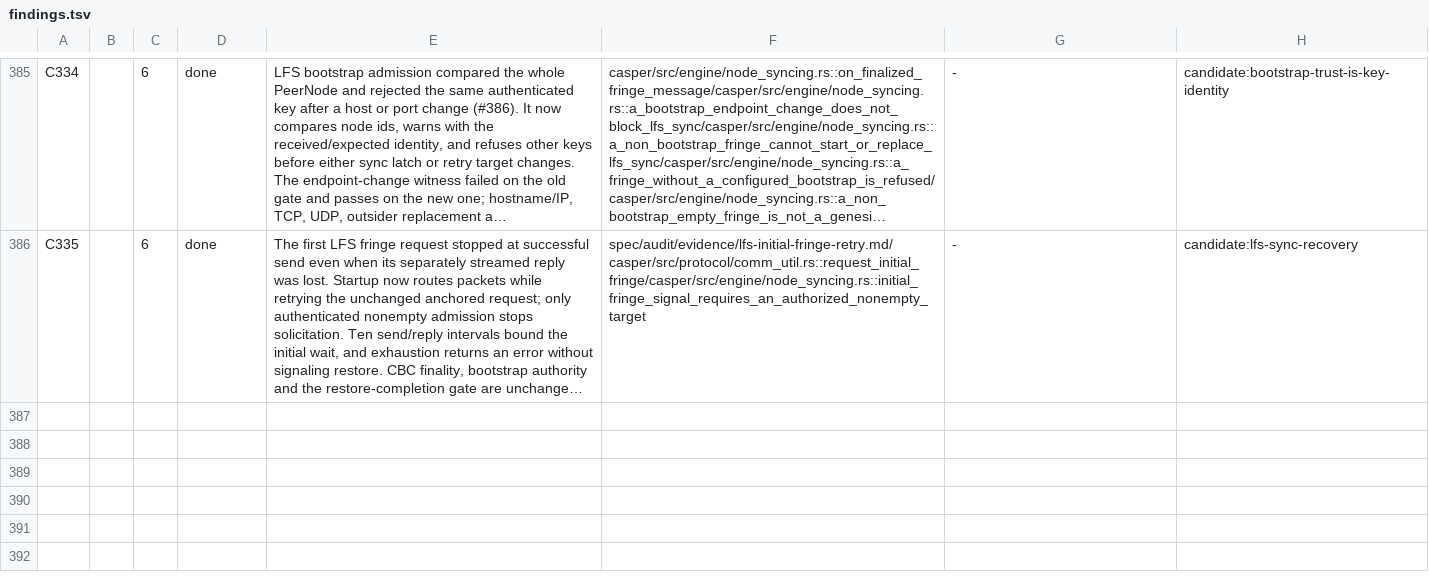
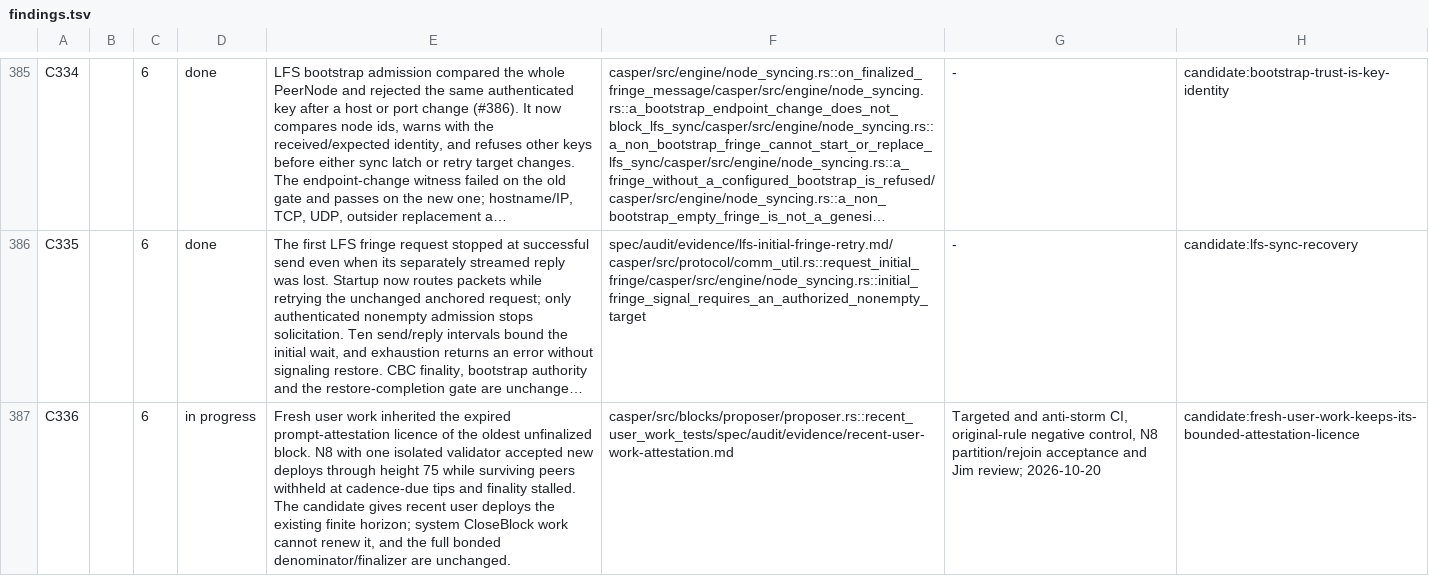
Before and after one commit to aixaria0/rchain-rust, a TSV file: spec/findings.tsv, drawn as a sheet; only a part is shown, gaps mark what is left out; long unchanged cells end in …; the diff names each change by its address in the sheet, - before the commit and + after, or states it on an @@ line.

Commit message:
fix(casper): retain bounded attestation licence for recent user work

```diff
--- a/spec/findings.tsv
+++ b/spec/findings.tsv
+row 387: C336 |  | 6 | in progress | Fresh user work inherited the expired prompt-attestation licence of the oldest unfinalized block. N8 with one isolated validator accepted new deploys through height 75 while surviving peers withheld at cadence-due tips and finality stalled. The candidate gives recent user deploys the existing finite horizon; system CloseBlock work cannot renew it, and the full bonded denominator/finalizer are unchanged. | casper/src/blocks/proposer/proposer.rs::recent_user_work_tests/spec/audit/evidence/recent-user-work-attestation.md | Targeted and anti-storm CI, original-rule negative control, N8 partition/rejoin acceptance and Jim review; 2026-10-20 | candidate:fresh-user-work-keeps-its-bounded-attestation-licence
```
Also changed, not shown: 4 other files.
